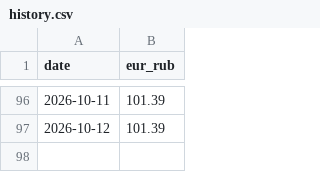
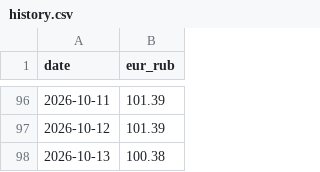
Before and after one commit to mary-jetmetrics/pegast-rate-watch, a CSV file: history.csv, drawn as a sheet; only a part is shown, gaps mark what is left out.

```diff
--- a/history.csv
+++ b/history.csv
@@ -97 +97,2 @@ date,eur_rub
 2026-10-12,101.39
+2026-10-13,100.38
```
Also changed, not shown: 1 other file.
